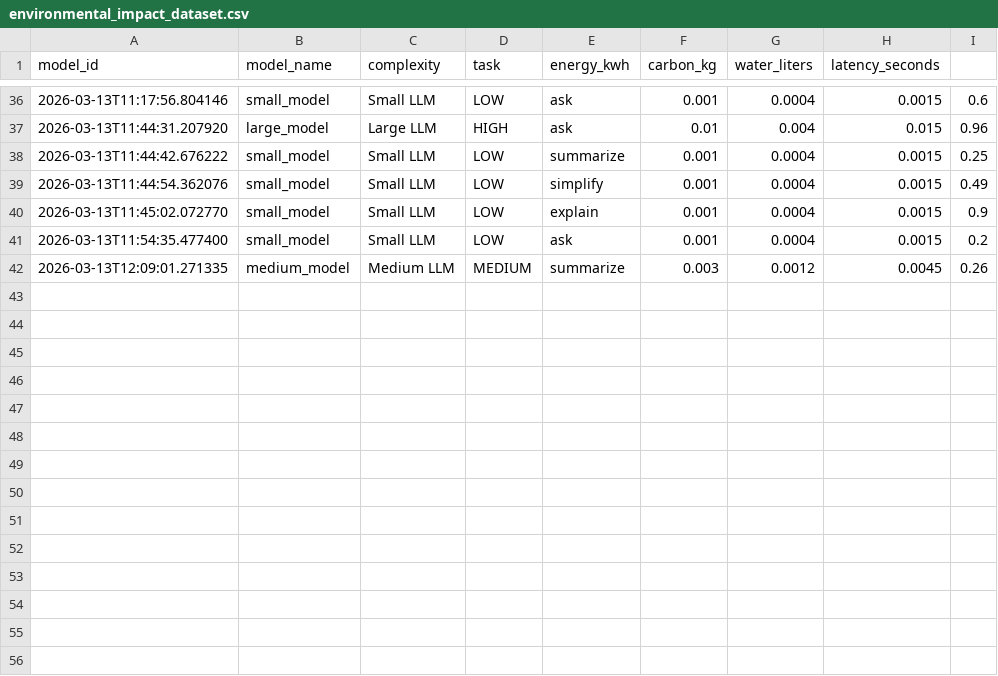
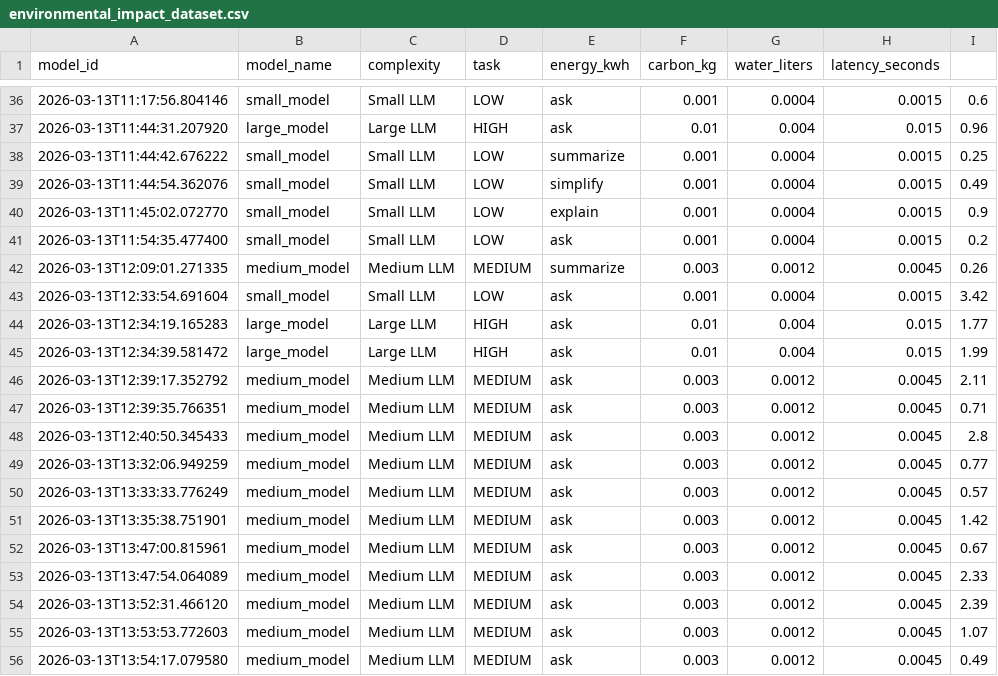
Before and after one commit to JeevithaR3/NeuroRoute_AI, a CSV file: backend/datasets/environmental_impact_dataset.csv, drawn as a sheet; only a part is shown, gaps mark what is left out; the diff names each change by its address in the sheet, - before the commit and + after, or states it on an @@ line.

```diff
--- a/backend/datasets/environmental_impact_dataset.csv
+++ b/backend/datasets/environmental_impact_dataset.csv
+row 43: 2026-03-13T12:33:54.691604 | small_model | Small LLM | LOW | ask | 0.001 | 0.0004 | 0.0015 | 3.42
+row 44: 2026-03-13T12:34:19.165283 | large_model | Large LLM | HIGH | ask | 0.01 | 0.004 | 0.015 | 1.77
+row 45: 2026-03-13T12:34:39.581472 | large_model | Large LLM | HIGH | ask | 0.01 | 0.004 | 0.015 | 1.99
+row 46: 2026-03-13T12:39:17.352792 | medium_model | Medium LLM | MEDIUM | ask | 0.003 | 0.0012 | 0.0045 | 2.11
+row 47: 2026-03-13T12:39:35.766351 | medium_model | Medium LLM | MEDIUM | ask | 0.003 | 0.0012 | 0.0045 | 0.71
+row 48: 2026-03-13T12:40:50.345433 | medium_model | Medium LLM | MEDIUM | ask | 0.003 | 0.0012 | 0.0045 | 2.8
+row 49: 2026-03-13T13:32:06.949259 | medium_model | Medium LLM | MEDIUM | ask | 0.003 | 0.0012 | 0.0045 | 0.77
+row 50: 2026-03-13T13:33:33.776249 | medium_model | Medium LLM | MEDIUM | ask | 0.003 | 0.0012 | 0.0045 | 0.57
+row 51: 2026-03-13T13:35:38.751901 | medium_model | Medium LLM | MEDIUM | ask | 0.003 | 0.0012 | 0.0045 | 1.42
+row 52: 2026-03-13T13:47:00.815961 | medium_model | Medium LLM | MEDIUM | ask | 0.003 | 0.0012 | 0.0045 | 0.67
+row 53: 2026-03-13T13:47:54.064089 | medium_model | Medium LLM | MEDIUM | ask | 0.003 | 0.0012 | 0.0045 | 2.33
+row 54: 2026-03-13T13:52:31.466120 | medium_model | Medium LLM | MEDIUM | ask | 0.003 | 0.0012 | 0.0045 | 2.39
+row 55: 2026-03-13T13:53:53.772603 | medium_model | Medium LLM | MEDIUM | ask | 0.003 | 0.0012 | 0.0045 | 1.07
+row 56: 2026-03-13T13:54:17.079580 | medium_model | Medium LLM | MEDIUM | ask | 0.003 | 0.0012 | 0.0045 | 0.49
```
Also changed, not shown: backend/datasets/full_neuroroute_dataset.csv, backend/datasets/routing_classifier_dataset.csv, 6 other files.
